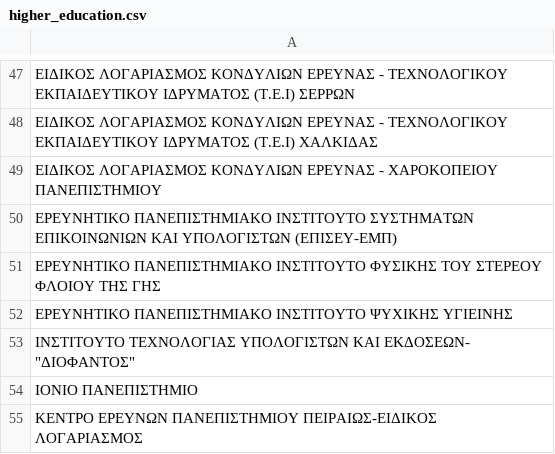
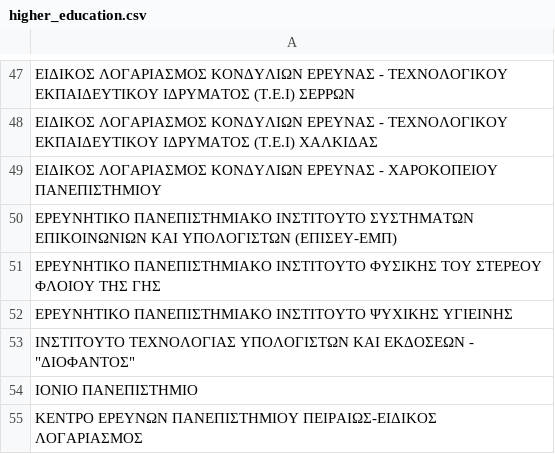
Before and after one commit to teleiakaipavla/diafthoratelos.gr, a CSV file: ror/backkick/db/higher_education.csv, drawn as a sheet; only a part is shown, gaps mark what is left out; the diff names each change by its address in the sheet, - before the commit and + after, or states it on an @@ line.

```diff
--- a/ror/backkick/db/higher_education.csv
+++ b/ror/backkick/db/higher_education.csv
-A53: …ΥΠΟΛΟΓΙΣΤΩΝ ΚΑΙ ΕΚΔΟΣΕΩΝ- "ΔΙΟΦΑΝΤΟΣ"
+A53: …ΥΠΟΛΟΓΙΣΤΩΝ ΚΑΙ ΕΚΔΟΣΕΩΝ - "ΔΙΟΦΑΝΤΟΣ"
```
Also changed, not shown: ror/backkick/db/categories.csv.
